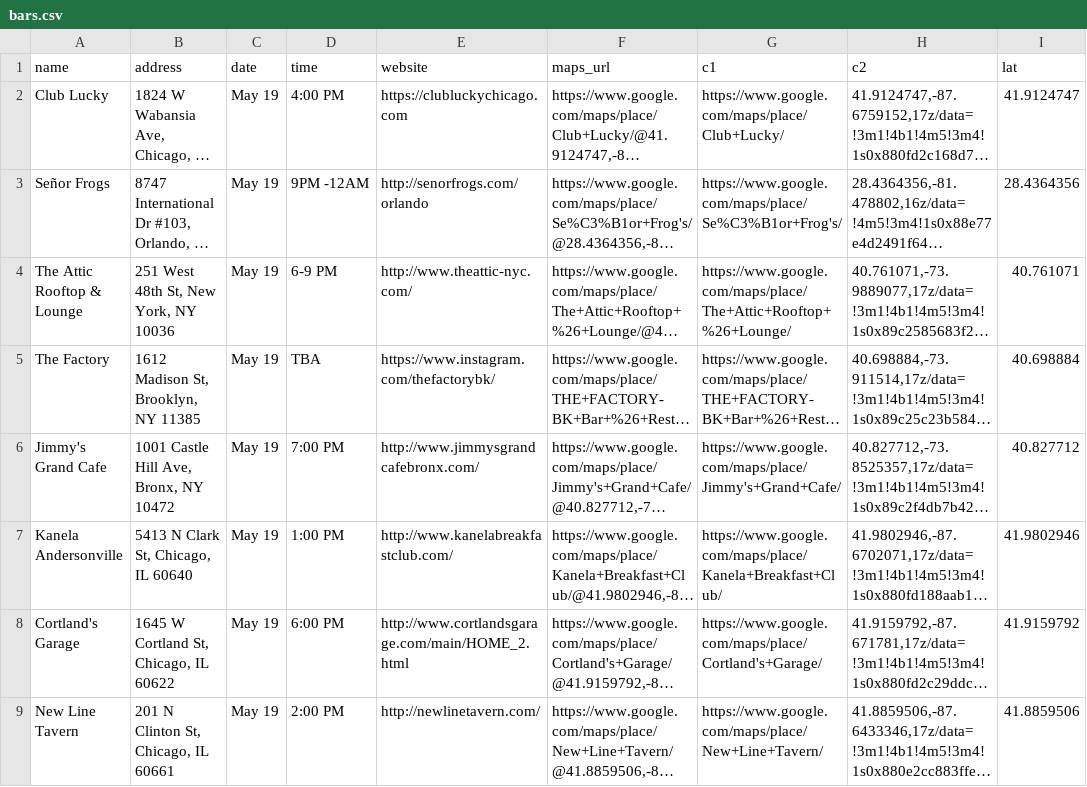
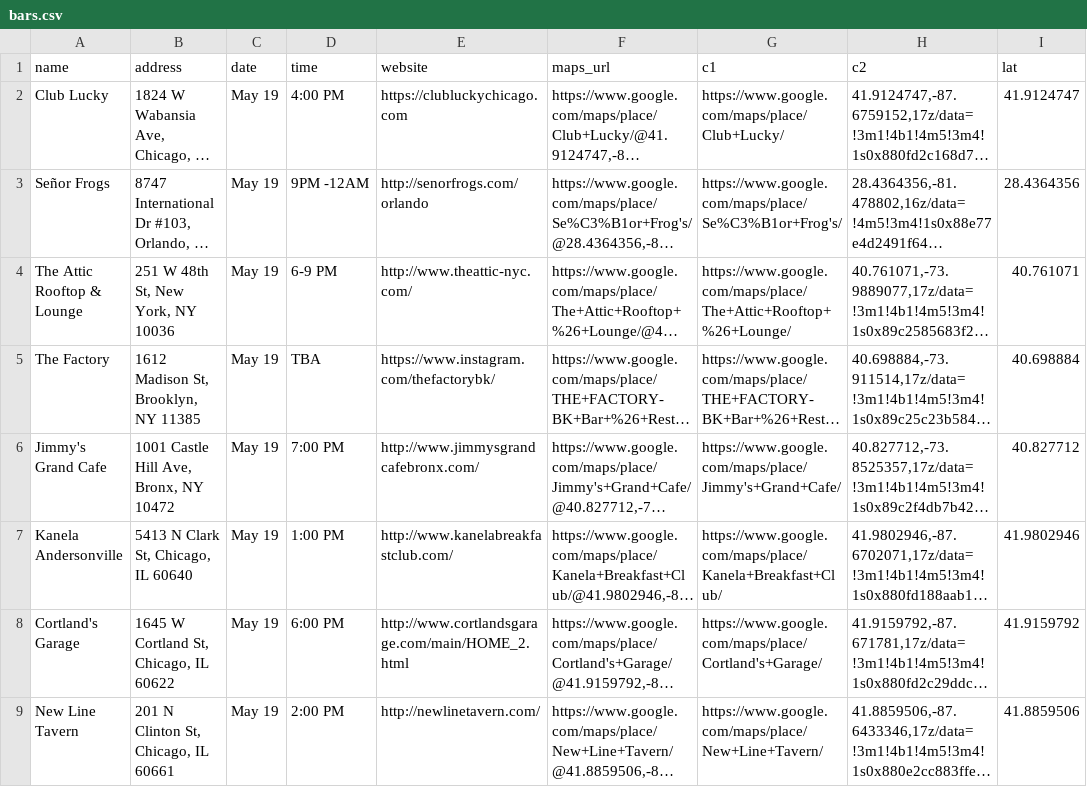
Before and after one commit to russian-standard-vodka/muleweek, a CSV file: bars.csv, drawn as a sheet; only a part is shown; long unchanged cells end in …; the diff names each change by its address in the sheet, - before the commit and + after, or states it on an @@ line.

Commit message:
Update bars.csv

```diff
--- a/bars.csv
+++ b/bars.csv
-B4 (address): 251 West 48th St, New York, NY 10036
+B4 (address): 251 W 48th St, New York, NY 10036
```
